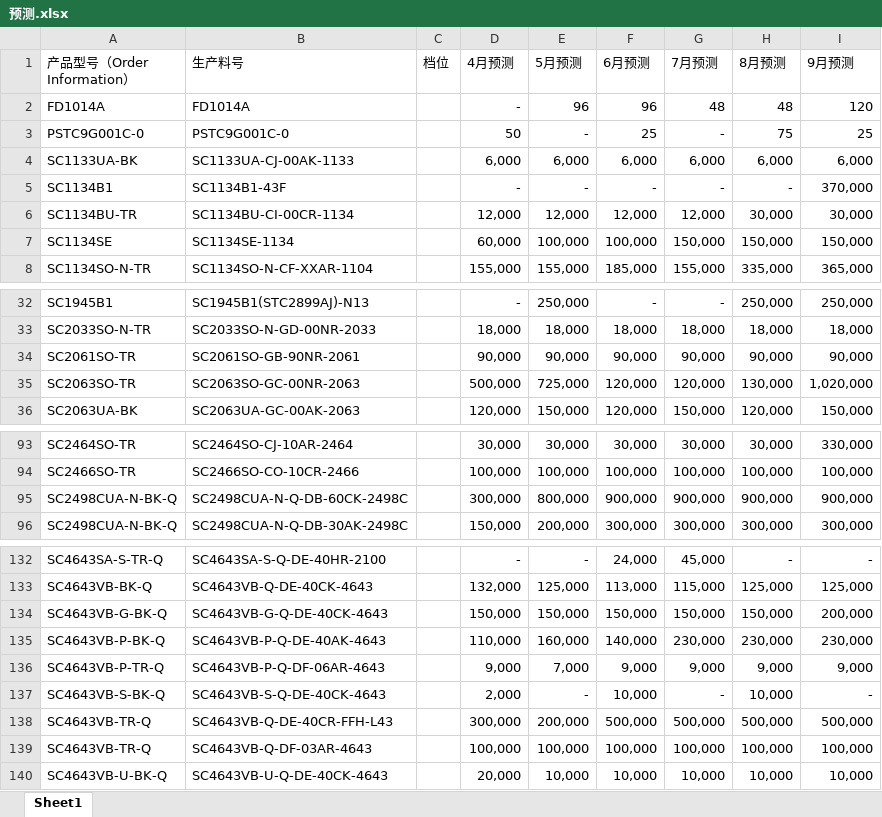
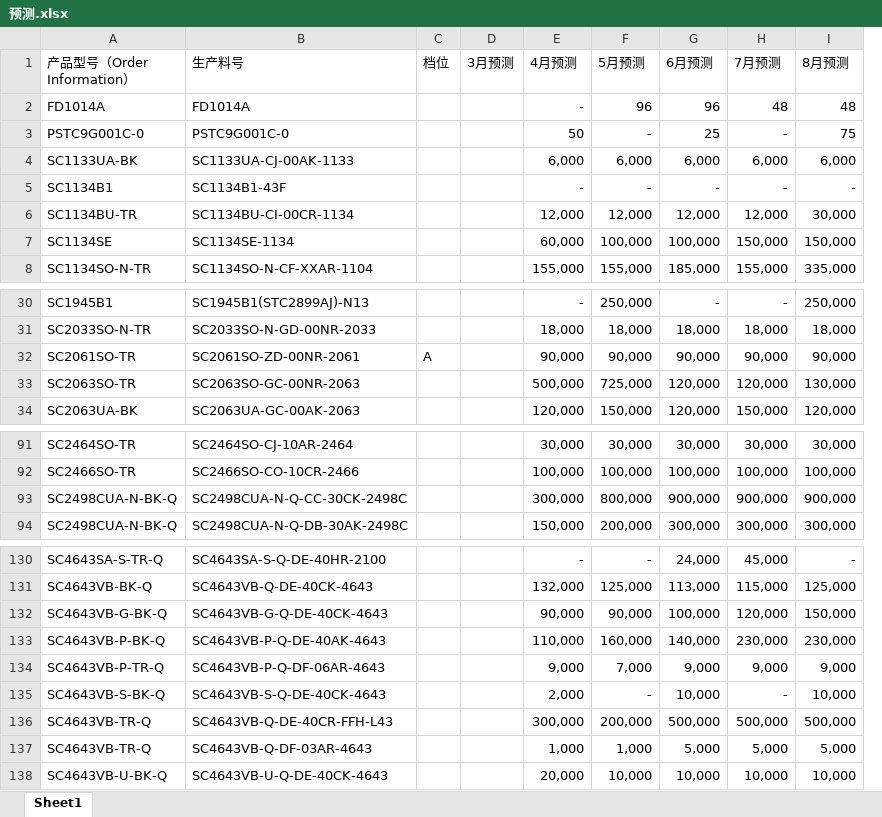
Before and after one commit to TTTriste06/operation_planning-, an Excel workbook: 预测.xlsx, sheet Sheet1, drawn as a sheet; only a part is shown, gaps mark what is left out; values as stored, in another font and other column widths than the file's, no borders; conditional formats not drawn; removed rows and columns are numbered as before the commit, all else as after; the diff covers the shown part only; the diff names each change by its address in the sheet, - before the commit and + after, or states it on an @@ line.

```diff
--- a/预测.xlsx (sheet Sheet1)
+++ b/预测.xlsx (sheet Sheet1)
+column D (3月预测), empty
-column I (9月预测), rows 2-8: 120 | 25 | 6,000 | 370,000 | 30,000 | 150,000 | 365,000; rows 32-36: 250,000 | 18,000 | 90,000 | 1,020,000 | 150,000; rows 93-96: 330,000 | 100,000 | 900,000 | 300,000; rows 132-140: - | 125,000 | 200,000 | 230,000 | 9,000 | - | 500,000 | 100,000 | 10,000
-B32 (生产料号): SC2061SO-GB-90NR-2061
+B32 (生产料号): SC2061SO-ZD-00NR-2061
-C32 (档位): (empty)
+C32 (档位): A
-B93 (生产料号): SC2498CUA-N-Q-DB-60CK-2498C
+B93 (生产料号): SC2498CUA-N-Q-CC-30CK-2498C
-E132 (4月预测): 150,000
+E132 (4月预测): 90,000
-F132 (5月预测): 150,000
+F132 (5月预测): 90,000
-G132 (6月预测): 150,000
+G132 (6月预测): 100,000
-H132 (7月预测): 150,000
+H132 (7月预测): 120,000
-E137 (4月预测): 100,000
+E137 (4月预测): 1,000
-F137 (5月预测): 100,000
+F137 (5月预测): 1,000
-G137 (6月预测): 100,000
+G137 (6月预测): 5,000
-H137 (7月预测): 100,000
+H137 (7月预测): 5,000
-I137 (8月预测): 100,000
+I137 (8月预测): 5,000
```
Also changed, not shown: 166 added rows, 6 removed rows and 7 edited cells elsewhere in this sheet.
